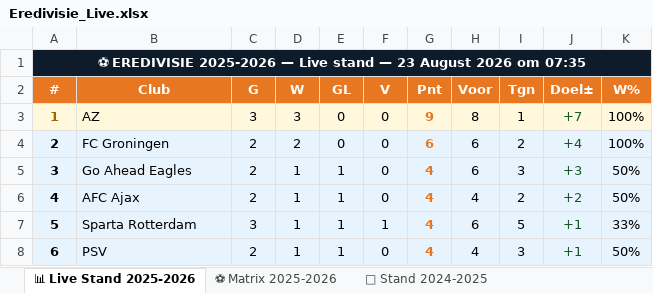
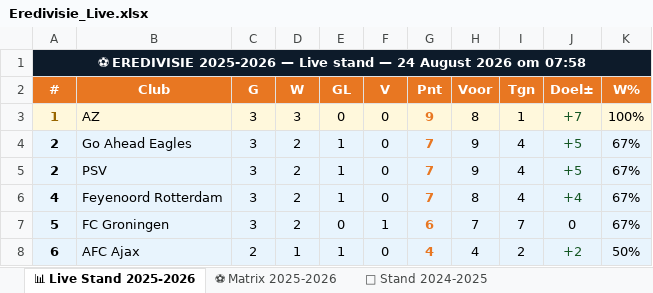
Before and after one commit to Graceland1502/Eredivisie, an Excel workbook: Eredivisie_Live.xlsx, sheet 📊 Live Stand 2025-2026, drawn as a sheet; only a part is shown; values as stored, in another font and other column widths than the file's, no borders; removed rows and columns are numbered as before the commit, all else as after; the diff covers the shown part only; the diff names each change by its address in the sheet, - before the commit and + after, or states it on an @@ line.

Commit message:
Eredivisie bijgewerkt 24-08-2026 07:58

```diff
--- a/Eredivisie_Live.xlsx (sheet 📊 Live Stand 2025-2026)
+++ b/Eredivisie_Live.xlsx (sheet 📊 Live Stand 2025-2026)
-A1 (#): …stand — 23 August 2026 om 07:35
+A1 (#): …stand — 24 August 2026 om 07:58
-B4 (Club): FC Groningen
+B4 (Club): Go Ahead Eagles
-C4 (G): 2
+C4 (G): 3
-E4 (GL): 0
+E4 (GL): 1
-G4 (Pnt): 6
+G4 (Pnt): 7
-H4 (Voor): 6
+H4 (Voor): 9
-I4 (Tgn): 2
+I4 (Tgn): 4
-J4 (Doel±): +4
+J4 (Doel±): +5
-K4 (W%): 100%
+K4 (W%): 67%
-row 5: 3 | Go Ahead Eagles | 2 | 1 | 1 | 0 | 4 | 6 | 3 | +3 | 50%
+row 5: 2 | PSV | 3 | 2 | 1 | 0 | 7 | 9 | 4 | +5 | 67%
-B6 (Club): AFC Ajax
+B6 (Club): Feyenoord Rotterdam
-C6 (G): 2
+C6 (G): 3
-D6:D7 (W): 1
+D6:D7 (W): 2
-G6 (Pnt): 4
+G6 (Pnt): 7
-H6 (Voor): 4
+H6 (Voor): 8
-I6 (Tgn): 2
+I6 (Tgn): 4
-J6 (Doel±): +2
+J6 (Doel±): +4
-K6 (W%): 50%
+K6 (W%): 67%
-B7 (Club): Sparta Rotterdam
+B7 (Club): FC Groningen
-E7 (GL): 1
+E7 (GL): 0
-G7 (Pnt): 4
+G7 (Pnt): 6
-H7 (Voor): 6
+H7 (Voor): 7
-I7 (Tgn): 5
+I7 (Tgn): 7
-J7 (Doel±): +1
+J7 (Doel±): 0
-J7 text colour: #155724
+J7 text colour: black
-K7 (W%): 33%
+K7 (W%): 67%
-B8 (Club): PSV
+B8 (Club): AFC Ajax
-I8 (Tgn): 3
+I8 (Tgn): 2
-J8 (Doel±): +1
+J8 (Doel±): +2
```
Also changed, not shown: 20 edited cells elsewhere in this sheet, sheet ⚽ Matrix 2025-2026.
